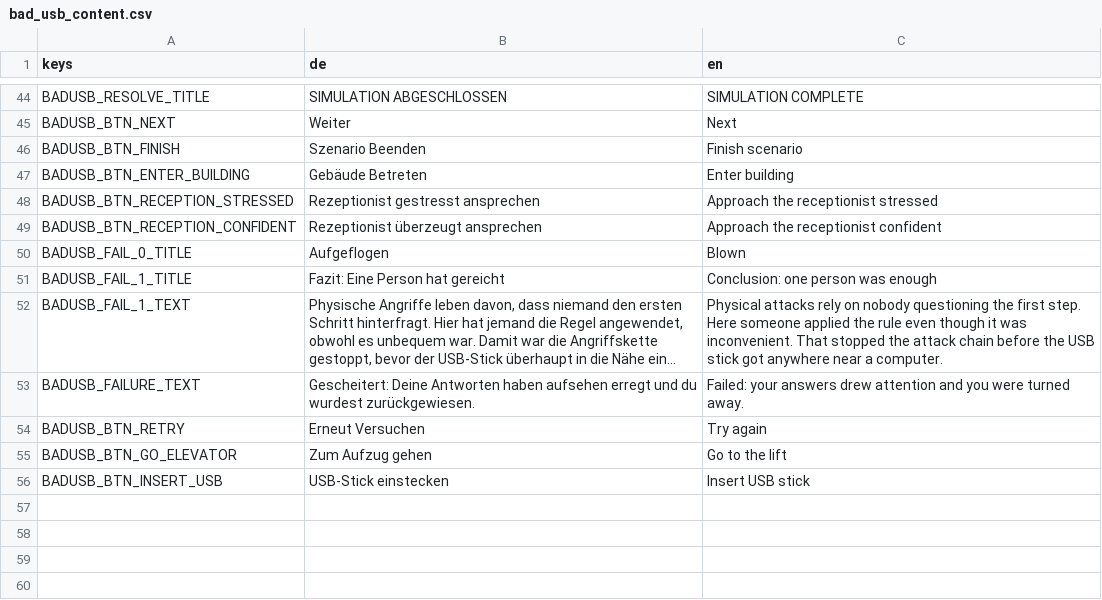
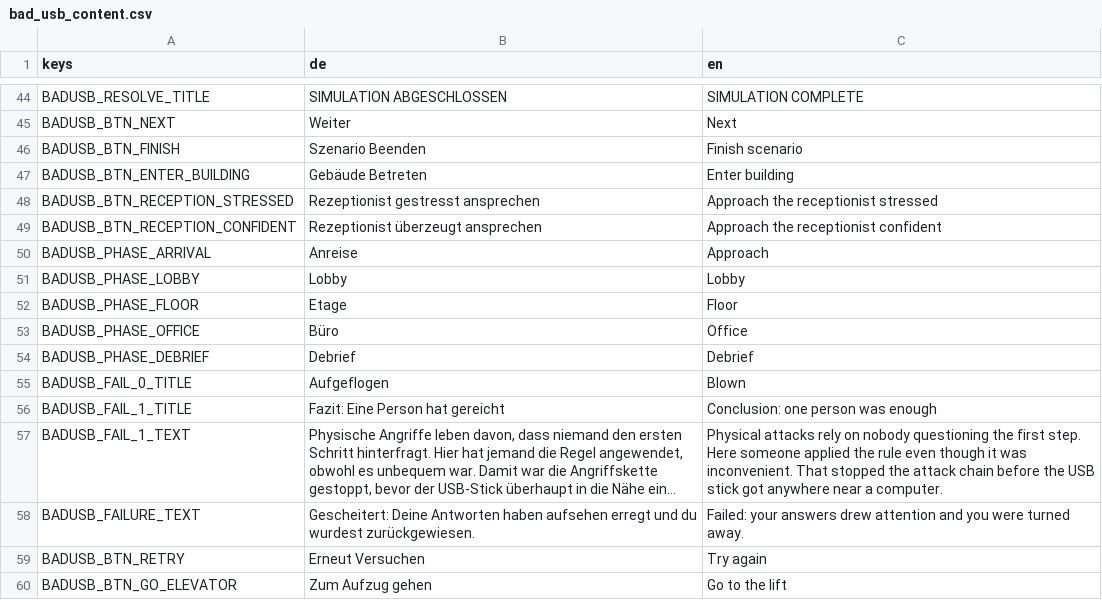
Before and after one commit to FHNW-Security-Lab-Student-Projects/ip6-offensive-security-awareness-game, a CSV file: resources/i18n/bad_usb_content.csv, drawn as a sheet; only a part is shown, gaps mark what is left out; the shorter side is filled out with more unchanged rows; long unchanged cells end in …; the diff names each change by its address in the sheet, - before the commit and + after, or states it on an @@ line.

Commit message:
feat: OS-Leiste auch in bad_usb, inklusive Intro
Dieselbe DarkMail-Leiste wie in Szenario 1, per Code instanziert damit die
Level-Szene unangetastet bleibt. Phasen-Stepper fasst die acht Substates zu
fuenf Etappen zusammen. OSChrome blendet die Zug-Anzeige aus, wenn die
Briefing-Resource turn_budget 0 hat, sonst staende dort dauerhaft 0/0 in Rot.

```diff
--- a/resources/i18n/bad_usb_content.csv
+++ b/resources/i18n/bad_usb_content.csv
+row 50: BADUSB_PHASE_ARRIVAL | Anreise | Approach
+row 51: BADUSB_PHASE_LOBBY | Lobby | Lobby
+row 52: BADUSB_PHASE_FLOOR | Etage | Floor
+row 53: BADUSB_PHASE_OFFICE | Büro | Office
+row 54: BADUSB_PHASE_DEBRIEF | Debrief | Debrief
```
Also changed, not shown: 3 other files.
